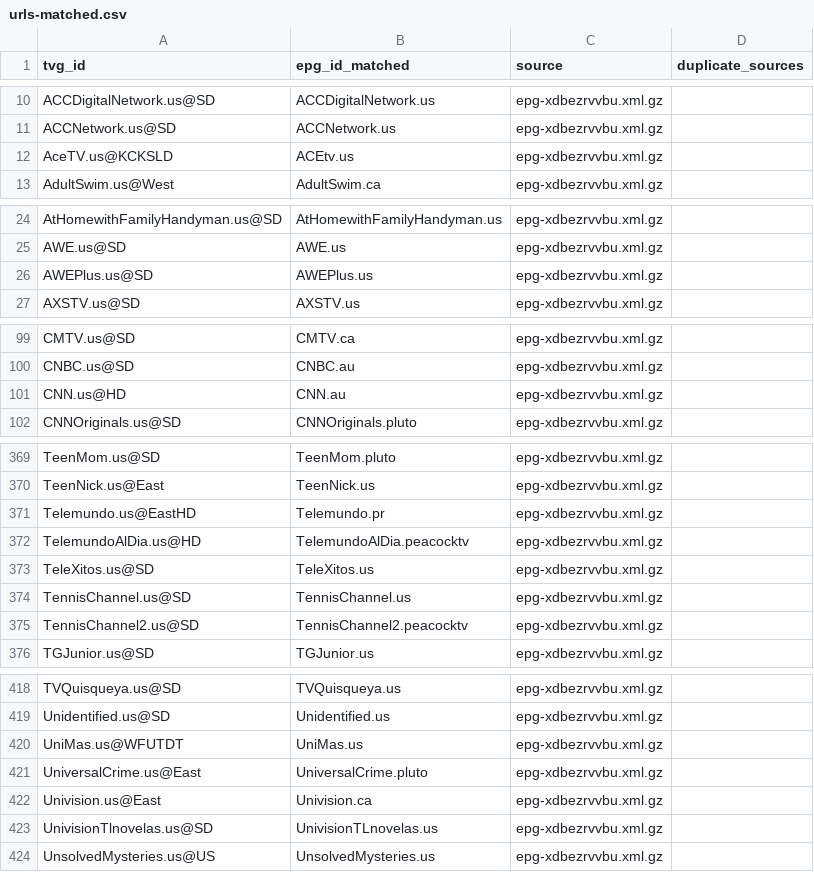
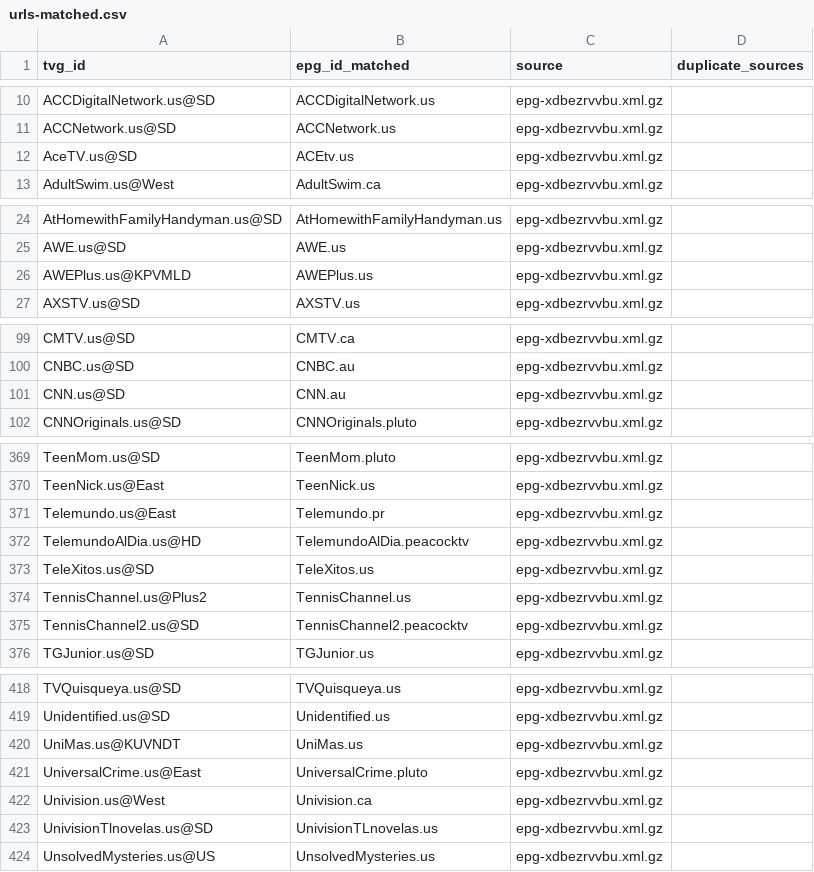
Before and after one commit to umarjamilpc/EPG-LIST-GEN, a CSV file: epgs/US/reports/urls-matched.csv, drawn as a sheet; only a part is shown, gaps mark what is left out; the diff covers the shown part only.

```diff
--- a/epgs/US/reports/urls-matched.csv
+++ b/epgs/US/reports/urls-matched.csv
@@ -11,3 +11,3 @@ ACCDigitalNetwork.us@SD,ACCDigitalNetwork.us,epg-xdbezrvvbu.xml.gz,
 ACCNetwork.us@SD,ACCNetwork.us,epg-xdbezrvvbu.xml.gz,
-AceTV.us@KCKSLD,ACEtv.us,epg-xdbezrvvbu.xml.gz,
+AceTV.us@SD,ACEtv.us,epg-xdbezrvvbu.xml.gz,
 AdultSwim.us@West,AdultSwim.ca,epg-xdbezrvvbu.xml.gz,
@@ -25,3 +25,3 @@ AtHomewithFamilyHandyman.us@SD,AtHomewithFamilyHandyman.us,epg-xdbezrvvbu.xml.gz
 AWE.us@SD,AWE.us,epg-xdbezrvvbu.xml.gz,
-AWEPlus.us@SD,AWEPlus.us,epg-xdbezrvvbu.xml.gz,
+AWEPlus.us@KPVMLD,AWEPlus.us,epg-xdbezrvvbu.xml.gz,
 AXSTV.us@SD,AXSTV.us,epg-xdbezrvvbu.xml.gz,
@@ -100,3 +100,3 @@ CMTV.us@SD,CMTV.ca,epg-xdbezrvvbu.xml.gz,
 CNBC.us@SD,CNBC.au,epg-xdbezrvvbu.xml.gz,
-CNN.us@HD,CNN.au,epg-xdbezrvvbu.xml.gz,
+CNN.us@SD,CNN.au,epg-xdbezrvvbu.xml.gz,
 CNNOriginals.us@SD,CNNOriginals.pluto,epg-xdbezrvvbu.xml.gz,
@@ -370,6 +370,6 @@ TeenMom.us@SD,TeenMom.pluto,epg-xdbezrvvbu.xml.gz,
 TeenNick.us@East,TeenNick.us,epg-xdbezrvvbu.xml.gz,
-Telemundo.us@EastHD,Telemundo.pr,epg-xdbezrvvbu.xml.gz,
+Telemundo.us@East,Telemundo.pr,epg-xdbezrvvbu.xml.gz,
 TelemundoAlDia.us@HD,TelemundoAlDia.peacocktv,epg-xdbezrvvbu.xml.gz,
 TeleXitos.us@SD,TeleXitos.us,epg-xdbezrvvbu.xml.gz,
-TennisChannel.us@SD,TennisChannel.us,epg-xdbezrvvbu.xml.gz,
+TennisChannel.us@Plus2,TennisChannel.us,epg-xdbezrvvbu.xml.gz,
 TennisChannel2.us@SD,TennisChannel2.peacocktv,epg-xdbezrvvbu.xml.gz,
@@ -419,5 +419,5 @@ TVQuisqueya.us@SD,TVQuisqueya.us,epg-xdbezrvvbu.xml.gz,
 Unidentified.us@SD,Unidentified.us,epg-xdbezrvvbu.xml.gz,
-UniMas.us@WFUTDT,UniMas.us,epg-xdbezrvvbu.xml.gz,
+UniMas.us@KUVNDT,UniMas.us,epg-xdbezrvvbu.xml.gz,
 UniversalCrime.us@East,UniversalCrime.pluto,epg-xdbezrvvbu.xml.gz,
-Univision.us@East,Univision.ca,epg-xdbezrvvbu.xml.gz,
+Univision.us@West,Univision.ca,epg-xdbezrvvbu.xml.gz,
 UnivisionTlnovelas.us@SD,UnivisionTLnovelas.us,epg-xdbezrvvbu.xml.gz,
```
Also changed, not shown: 9 edited cells elsewhere in this file, epgs/US/reports/grabber-matched.csv, epgs/US/reports/merge-matched.csv, 12 other files.
